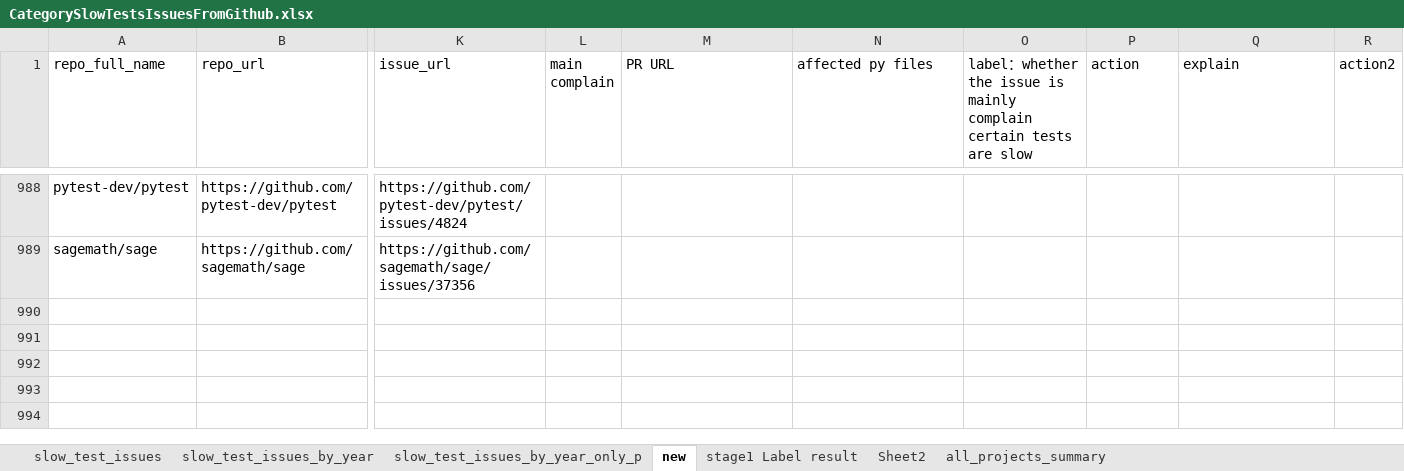
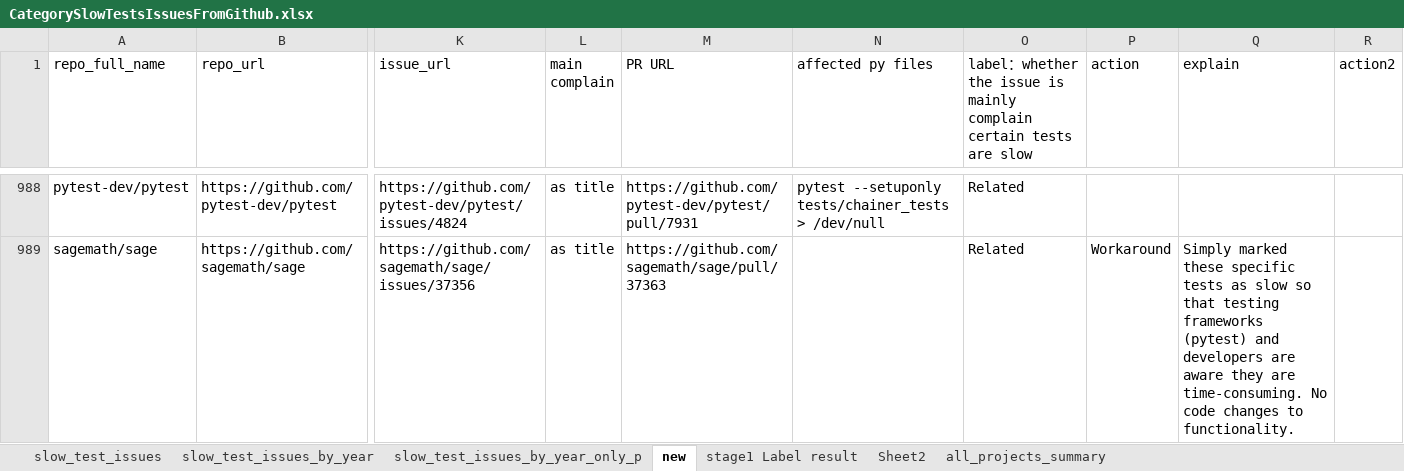
Before and after one commit to liu906/SpeedUpSlowTest, an Excel workbook: CategorySlowTestsIssuesFromGithub.xlsx, sheet new, drawn as a sheet; only a part is shown, gaps mark what is left out; values as stored, in another font and other column widths than the file's, no cell formats; table styles not drawn; the diff covers the shown part only; the diff names each change by its address in the sheet, - before the commit and + after, or states it on an @@ line.

Commit message:
add backup

```diff
--- a/CategorySlowTestsIssuesFromGithub.xlsx (sheet new)
+++ b/CategorySlowTestsIssuesFromGithub.xlsx (sheet new)
-L988:L989 (main complain): (empty)
+L988:L989 (main complain): as title
-M988 (PR URL): (empty)
+M988 (PR URL): https://github.com/pytest-dev/pytest/pull/7931
-N988 (affected py files): (empty)
+N988 (affected py files): pytest --setuponly tests/chainer_tests > /dev/null
-O988:O989: (empty)
+O988:O989: Related
-M989 (PR URL): (empty)
+M989 (PR URL): https://github.com/sagemath/sage/pull/37363
-P989 (action): (empty)
+P989 (action): Workaround
-Q989 (explain): (empty)
+Q989 (explain): Simply marked these specific tests as slow so that testing frameworks (pytest) and developers are aware they are time-consuming. No code changes to functionality.
```
Also changed, not shown: 39 edited cells elsewhere in this sheet, cell formats.
